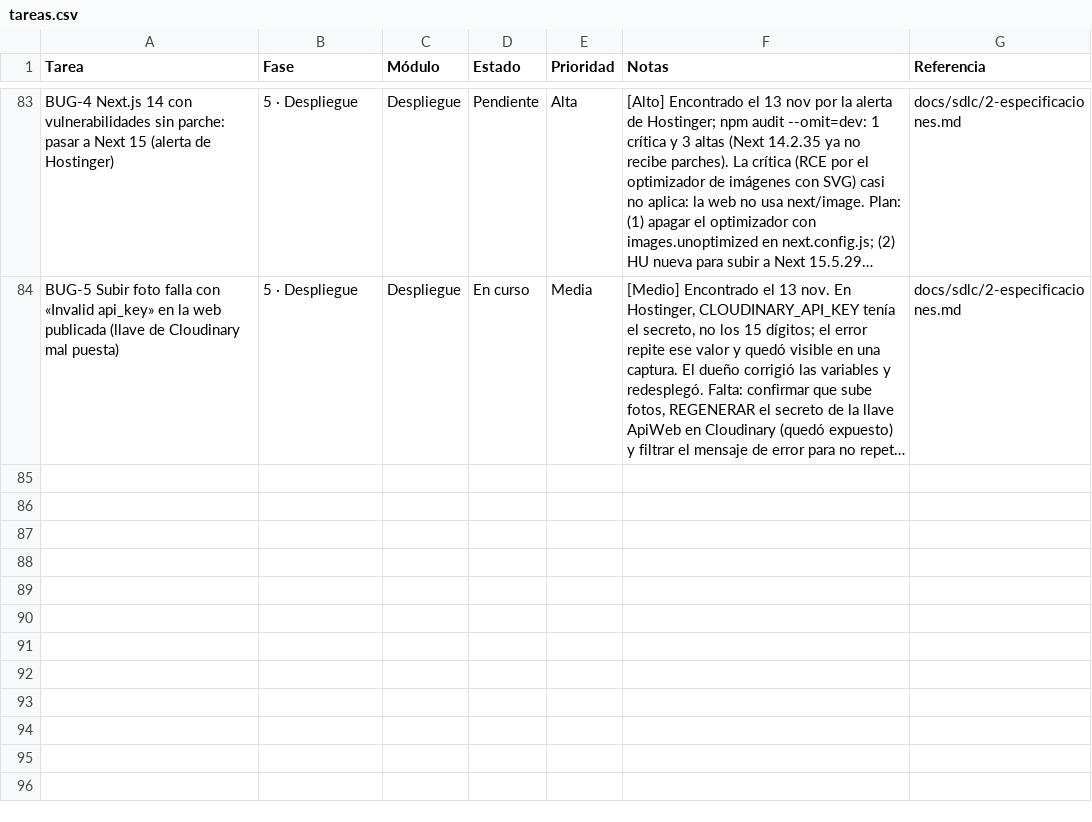
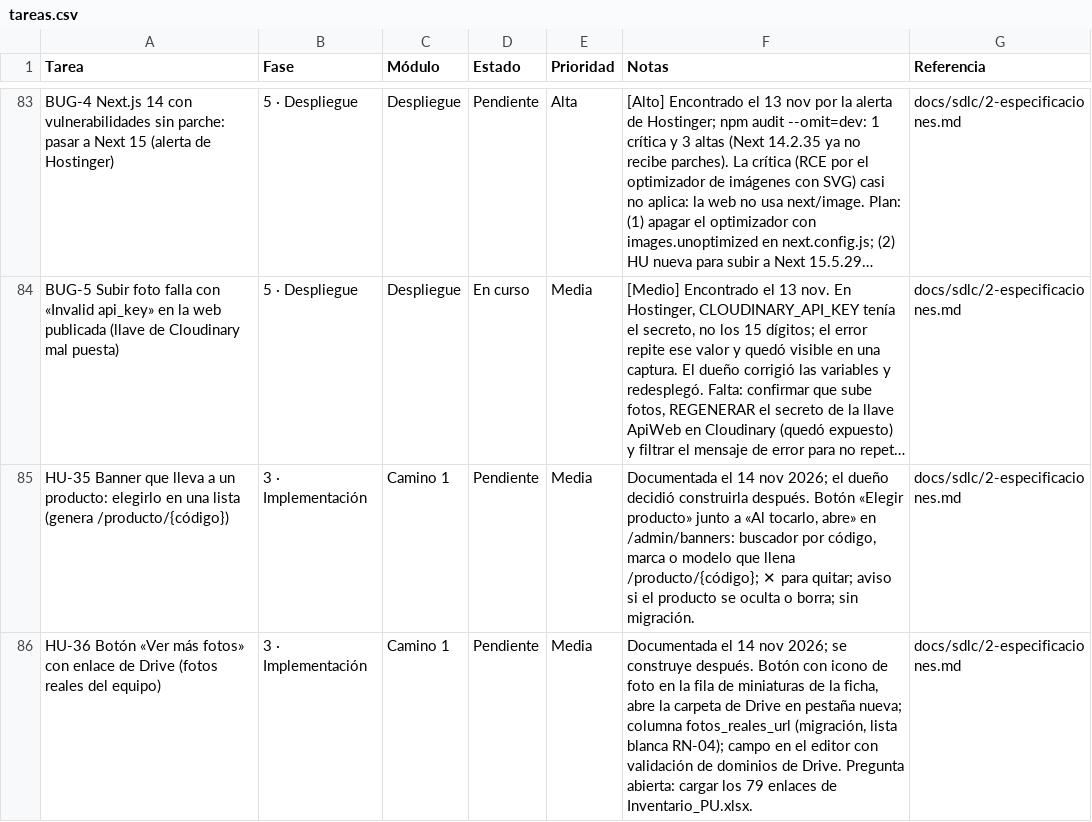
Before and after one commit to Appsheet-jm456/ventas-virtuales-web, a CSV file: docs/notion/tareas.csv, drawn as a sheet; only a part is shown, gaps mark what is left out; long unchanged cells end in …; the diff names each change by its address in the sheet, - before the commit and + after, or states it on an @@ line.

```diff
--- a/docs/notion/tareas.csv
+++ b/docs/notion/tareas.csv
+row 85: HU-35 Banner que lleva a un producto: elegirlo en una lista (genera /producto/{código}) | 3 · Implementación | Camino 1 | Pendiente | Media | Documentada el 14 nov 2026; el dueño decidió construirla después. Botón «Elegir producto» junto a «Al tocarlo, abre» en /admin/banners: buscador por código, marca o modelo que llena /producto/{código}; ✕ para quitar; aviso si el producto se oculta o borra; sin migración. | docs/sdlc/2-especificaciones.md
+row 86: HU-36 Botón «Ver más fotos» con enlace de Drive (fotos reales del equipo) | 3 · Implementación | Camino 1 | Pendiente | Media | Documentada el 14 nov 2026; se construye después. Botón con icono de foto en la fila de miniaturas de la ficha, abre la carpeta de Drive en pestaña nueva; columna fotos_reales_url (migración, lista blanca RN-04); campo en el editor con validación de dominios de Drive. Pregunta abierta: cargar los 79 enlaces de Inventario_PU.xlsx. | docs/sdlc/2-especificaciones.md
```
Also changed, not shown: 2 other files.
